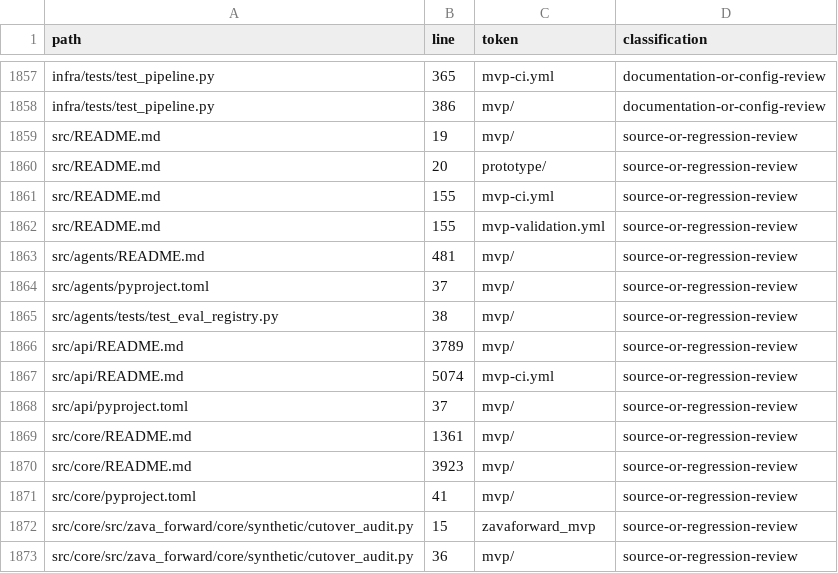
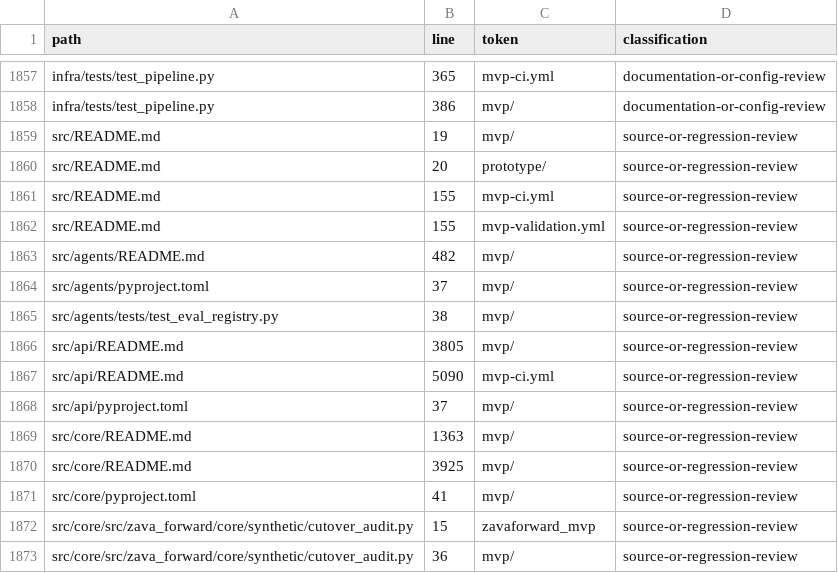
Before and after one commit to jmservera/ama, a TSV file: docs/architecture/cutover-reference-inventory.tsv, drawn as a sheet; only a part is shown, gaps mark what is left out.

```diff
--- a/docs/architecture/cutover-reference-inventory.tsv
+++ b/docs/architecture/cutover-reference-inventory.tsv
@@ -1862,10 +1862,10 @@ src/README.md	155	mvp-ci.yml	source-or-regression-review
 src/README.md	155	mvp-validation.yml	source-or-regression-review
-src/agents/README.md	481	mvp/	source-or-regression-review
+src/agents/README.md	482	mvp/	source-or-regression-review
 src/agents/pyproject.toml	37	mvp/	source-or-regression-review
 src/agents/tests/test_eval_registry.py	38	mvp/	source-or-regression-review
-src/api/README.md	3789	mvp/	source-or-regression-review
-src/api/README.md	5074	mvp-ci.yml	source-or-regression-review
+src/api/README.md	3805	mvp/	source-or-regression-review
+src/api/README.md	5090	mvp-ci.yml	source-or-regression-review
 src/api/pyproject.toml	37	mvp/	source-or-regression-review
-src/core/README.md	1361	mvp/	source-or-regression-review
-src/core/README.md	3923	mvp/	source-or-regression-review
+src/core/README.md	1363	mvp/	source-or-regression-review
+src/core/README.md	3925	mvp/	source-or-regression-review
 src/core/pyproject.toml	41	mvp/	source-or-regression-review
```
Also changed, not shown: 8 other files.
